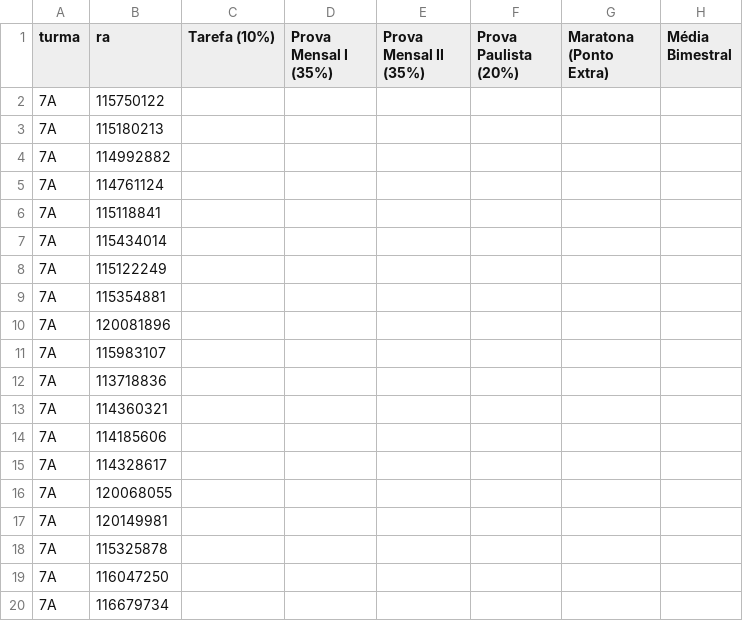
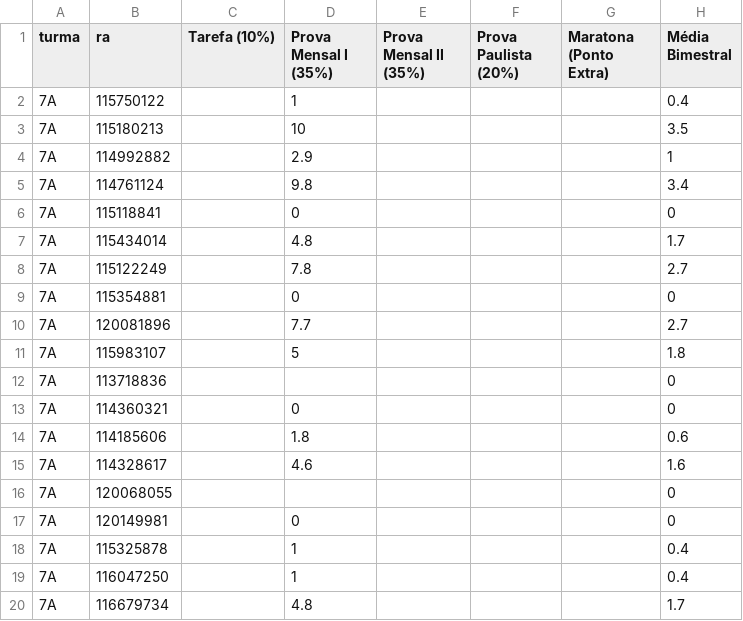
Before and after one commit to danilokanno/joaquimvilela, a CSV file: notas-4bim.csv, drawn as a sheet; only a part is shown; the diff covers the shown part only.

Commit message:
Adiciona notas do sétimo ano

```diff
--- a/notas-4bim.csv
+++ b/notas-4bim.csv
@@ -1,20 +1,20 @@
 turma,ra,Tarefa (10%),Prova Mensal I (35%),Prova Mensal II (35%),Prova Paulista (20%),Maratona (Ponto Extra),Média Bimestral
-7A,115750122,,,,,,
-7A,115180213,,,,,,
-7A,114992882,,,,,,
-7A,114761124,,,,,,
-7A,115118841,,,,,,
-7A,115434014,,,,,,
-7A,115122249,,,,,,
-7A,115354881,,,,,,
-7A,120081896,,,,,,
-7A,115983107,,,,,,
-7A,113718836,,,,,,
-7A,114360321,,,,,,
-7A,114185606,,,,,,
-7A,114328617,,,,,,
-7A,120068055,,,,,,
-7A,120149981,,,,,,
-7A,115325878,,,,,,
-7A,116047250,,,,,,
-7A,116679734,,,,,,
+7A,115750122,,1,,,,0.4
+7A,115180213,,10,,,,3.5
+7A,114992882,,2.9,,,,1
+7A,114761124,,9.8,,,,3.4
+7A,115118841,,0,,,,0
+7A,115434014,,4.8,,,,1.7
+7A,115122249,,7.8,,,,2.7
+7A,115354881,,0,,,,0
+7A,120081896,,7.7,,,,2.7
+7A,115983107,,5,,,,1.8
+7A,113718836,,,,,,0
+7A,114360321,,0,,,,0
+7A,114185606,,1.8,,,,0.6
+7A,114328617,,4.6,,,,1.6
+7A,120068055,,,,,,0
+7A,120149981,,0,,,,0
+7A,115325878,,1,,,,0.4
+7A,116047250,,1,,,,0.4
+7A,116679734,,4.8,,,,1.7
```
Also changed, not shown: 2 added rows and 29 edited cells elsewhere in this file.
